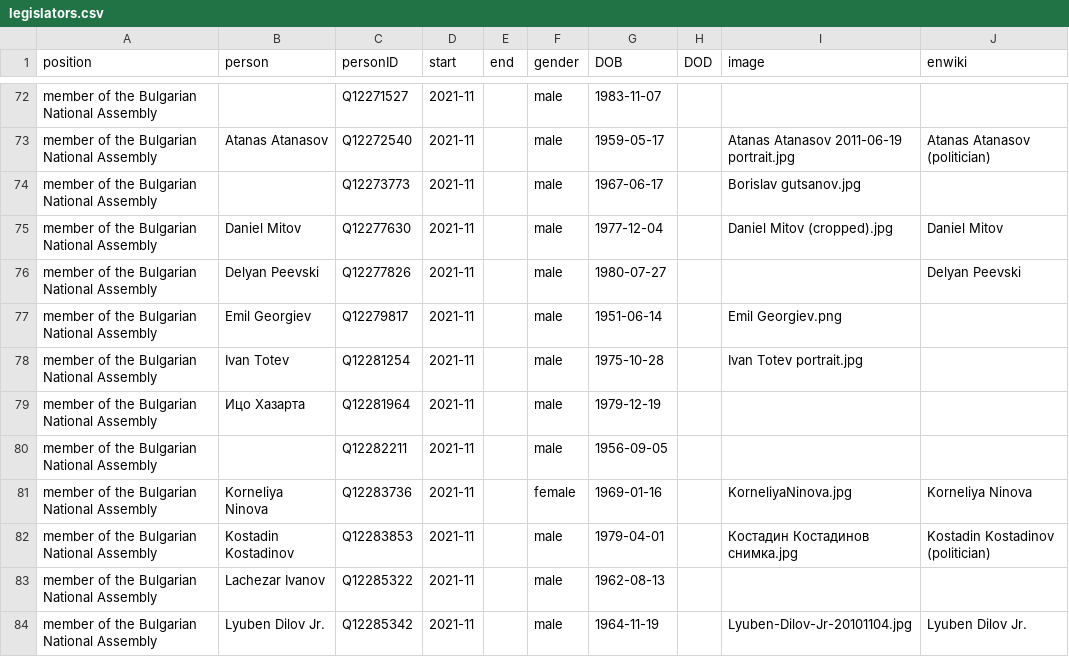
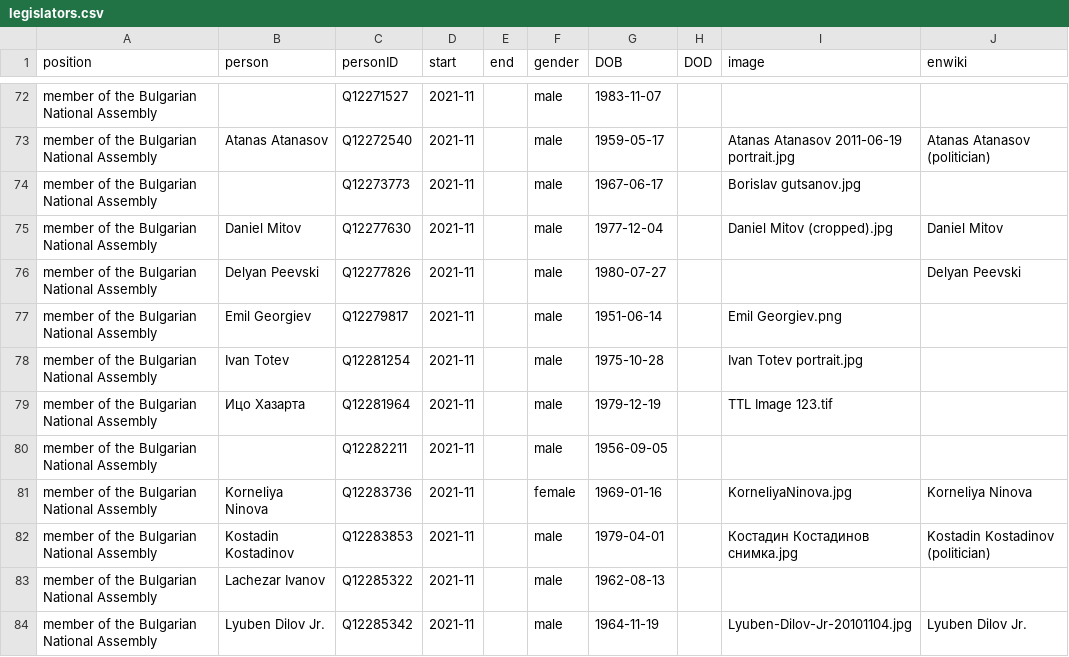
Before and after one commit to every-politician-scrapers/bulgaria-cabinet, a CSV file: html/legislators.csv, drawn as a sheet; only a part is shown, gaps mark what is left out.

```diff
--- a/html/legislators.csv
+++ b/html/legislators.csv
@@ -78,3 +78,3 @@ member of the Bulgarian National Assembly,Emil Georgiev,Q12279817,2021-11,,male,
 member of the Bulgarian National Assembly,Ivan Totev,Q12281254,2021-11,,male,1975-10-28,,Ivan Totev portrait.jpg,
-member of the Bulgarian National Assembly,Ицо Хазарта,Q12281964,2021-11,,male,1979-12-19,,,
+member of the Bulgarian National Assembly,Ицо Хазарта,Q12281964,2021-11,,male,1979-12-19,,TTL Image 123.tif,
 member of the Bulgarian National Assembly,,Q12282211,2021-11,,male,1956-09-05,,,
```
Also changed, not shown: 1 other file.
